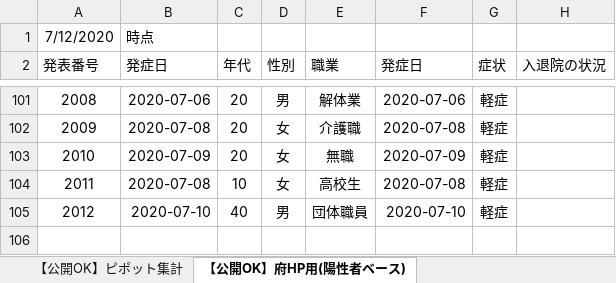
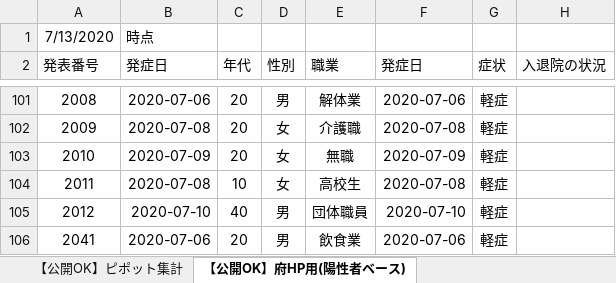
Before and after one commit to yotemuku/covid19, an Excel workbook: data/patients_and_inspections.xlsx, sheet 【公開OK】府HP用(陽性者ベース), drawn as a sheet; only a part is shown, gaps mark what is left out; values as stored, in another font and other column widths than the file's, no borders; the diff names each change by its address in the sheet, - before the commit and + after, or states it on an @@ line.

```diff
--- a/data/patients_and_inspections.xlsx (sheet 【公開OK】府HP用(陽性者ベース))
+++ b/data/patients_and_inspections.xlsx (sheet 【公開OK】府HP用(陽性者ベース))
-A1 (発表番号): 7/12/2020
+A1 (発表番号): 7/13/2020
+row 106: 2041 | 2020-07-06 | 20 | 男 | 飲食業 | 2020-07-06 | 軽症
```
Also changed, not shown: sheet 【公開OK】コロナサイト用（日付ベース）, 1 other file.
